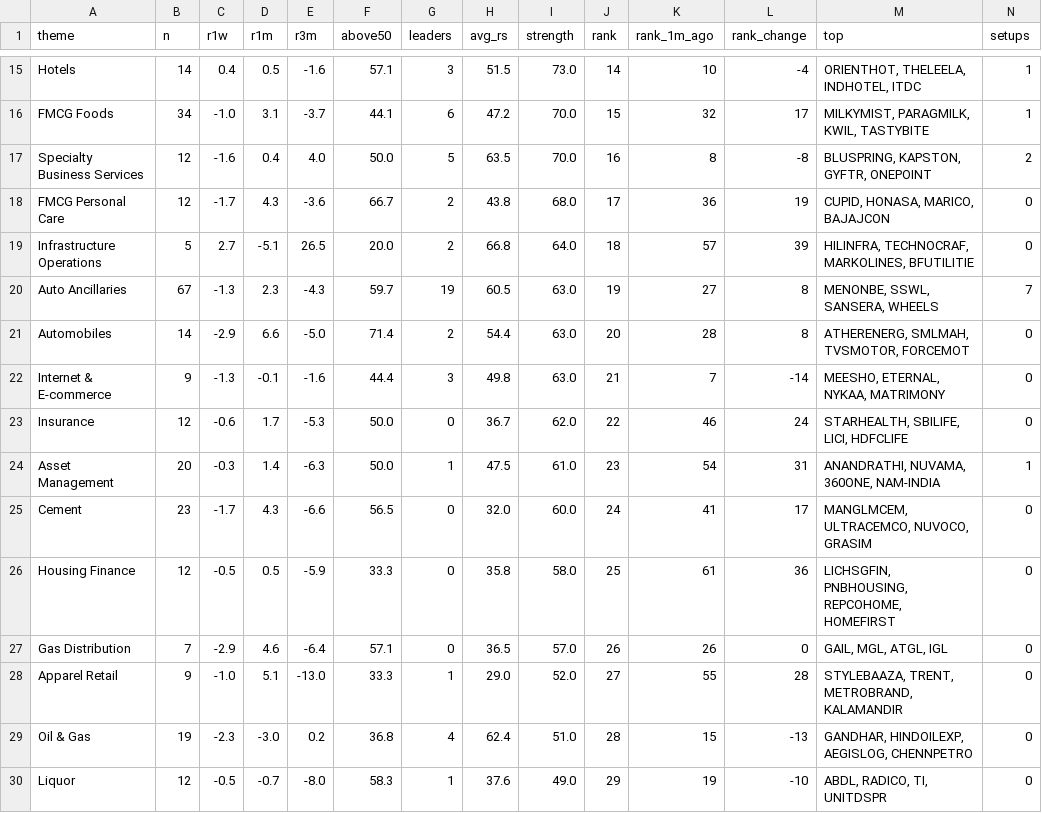
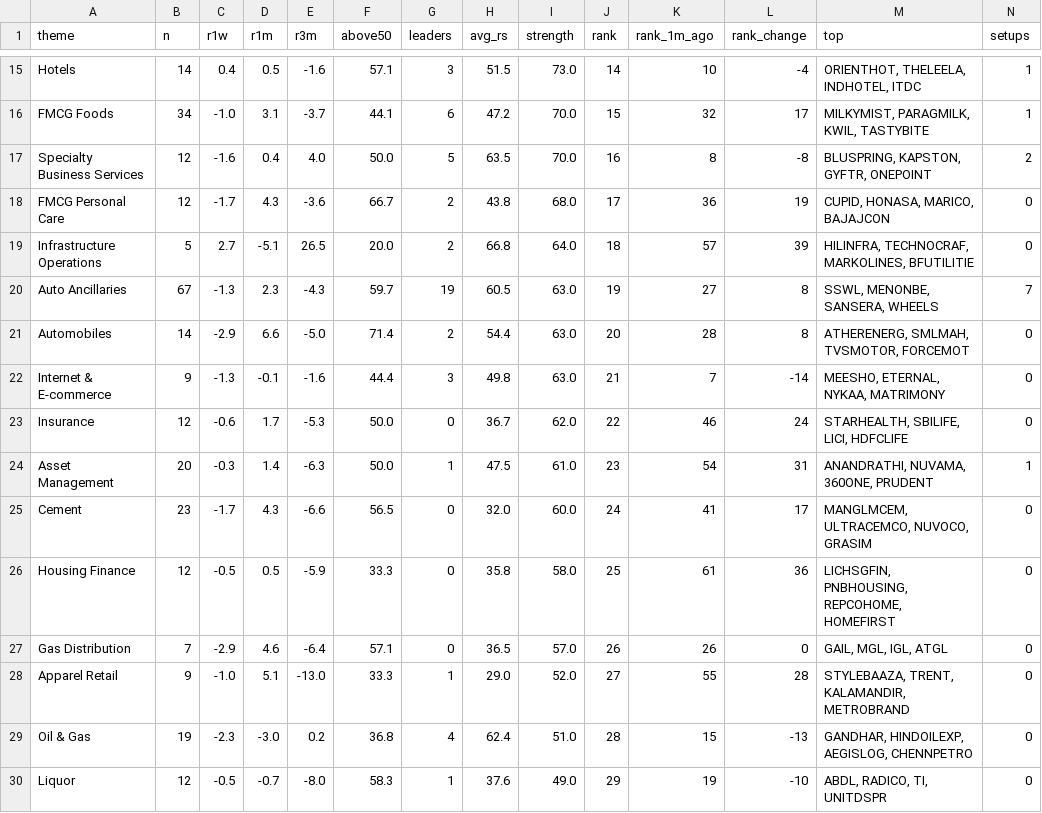
Before and after one commit to trustyliar/nse-sector-rotation, a CSV file: derived/themes.csv, drawn as a sheet; only a part is shown, gaps mark what is left out; the diff covers the shown part only.

```diff
--- a/derived/themes.csv
+++ b/derived/themes.csv
@@ -19,3 +19,3 @@ FMCG Personal Care,12,-1.7,4.3,-3.6,66.7,2,43.8,68.0,17,36,19,"CUPID, HONASA, MA
 Infrastructure Operations,5,2.7,-5.1,26.5,20.0,2,66.8,64.0,18,57,39,"HILINFRA, TECHNOCRAF, MARKOLINES, BFUTILITIE",0
-Auto Ancillaries,67,-1.3,2.3,-4.3,59.7,19,60.5,63.0,19,27,8,"MENONBE, SSWL, SANSERA, WHEELS",7
+Auto Ancillaries,67,-1.3,2.3,-4.3,59.7,19,60.5,63.0,19,27,8,"SSWL, MENONBE, SANSERA, WHEELS",7
 Automobiles,14,-2.9,6.6,-5.0,71.4,2,54.4,63.0,20,28,8,"ATHERENERG, SMLMAH, TVSMOTOR, FORCEMOT",0
@@ -23,7 +23,7 @@ Internet & E-commerce,9,-1.3,-0.1,-1.6,44.4,3,49.8,63.0,21,7,-14,"MEESHO, ETERNA
 Insurance,12,-0.6,1.7,-5.3,50.0,0,36.7,62.0,22,46,24,"STARHEALTH, SBILIFE, LICI, HDFCLIFE",0
-Asset Management,20,-0.3,1.4,-6.3,50.0,1,47.5,61.0,23,54,31,"ANANDRATHI, NUVAMA, 360ONE, NAM-INDIA",1
+Asset Management,20,-0.3,1.4,-6.3,50.0,1,47.5,61.0,23,54,31,"ANANDRATHI, NUVAMA, 360ONE, PRUDENT",1
 Cement,23,-1.7,4.3,-6.6,56.5,0,32.0,60.0,24,41,17,"MANGLMCEM, ULTRACEMCO, NUVOCO, GRASIM",0
 Housing Finance,12,-0.5,0.5,-5.9,33.3,0,35.8,58.0,25,61,36,"LICHSGFIN, PNBHOUSING, REPCOHOME, HOMEFIRST",0
-Gas Distribution,7,-2.9,4.6,-6.4,57.1,0,36.5,57.0,26,26,0,"GAIL, MGL, ATGL, IGL",0
-Apparel Retail,9,-1.0,5.1,-13.0,33.3,1,29.0,52.0,27,55,28,"STYLEBAAZA, TRENT, METROBRAND, KALAMANDIR",0
+Gas Distribution,7,-2.9,4.6,-6.4,57.1,0,36.5,57.0,26,26,0,"GAIL, MGL, IGL, ATGL",0
+Apparel Retail,9,-1.0,5.1,-13.0,33.3,1,29.0,52.0,27,55,28,"STYLEBAAZA, TRENT, KALAMANDIR, METROBRAND",0
 Oil & Gas,19,-2.3,-3.0,0.2,36.8,4,62.4,51.0,28,15,-13,"GANDHAR, HINDOILEXP, AEGISLOG, CHENNPETRO",0
```
Also changed, not shown: 7 edited cells elsewhere in this file, derived/setups.csv, derived/stocks.csv, 4 other files.
